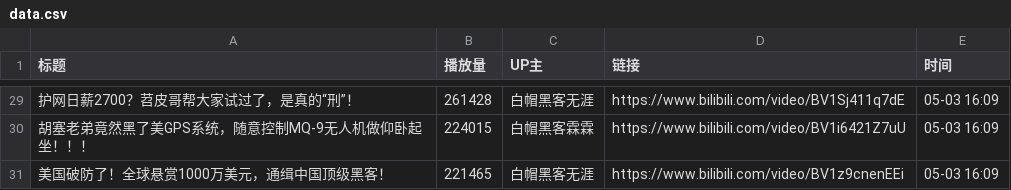
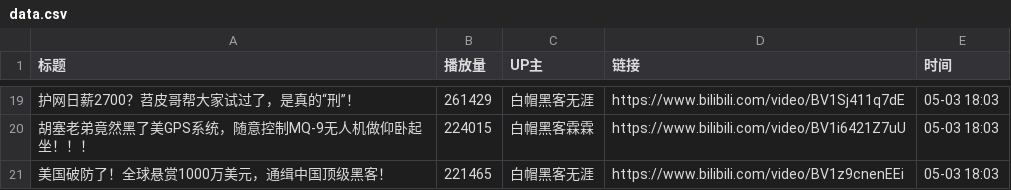
Before and after one commit to Jim119p/Quan-Zhan, a CSV file: data.csv, drawn as a sheet; only a part is shown, gaps mark what is left out; the diff covers the shown part only.

```diff
--- a/data.csv
+++ b/data.csv
@@ -29,3 +19,3 @@
-护网日薪2700？苕皮哥帮大家试过了，是真的“刑”！,261428,白帽黑客无涯,https://www.bilibili.com/video/BV1Sj411q7dE,05-03 16:09
-胡塞老弟竟然黑了美GPS系统，随意控制MQ-9无人机做仰卧起坐！！！,224015,白帽黑客霖霖,https://www.bilibili.com/video/BV1i6421Z7uU,05-03 16:09
-美国破防了！全球悬赏1000万美元，通缉中国顶级黑客！,221465,白帽黑客无涯,https://www.bilibili.com/video/BV1z9cnenEEi,05-03 16:09
+护网日薪2700？苕皮哥帮大家试过了，是真的“刑”！,261429,白帽黑客无涯,https://www.bilibili.com/video/BV1Sj411q7dE,05-03 18:03
+胡塞老弟竟然黑了美GPS系统，随意控制MQ-9无人机做仰卧起坐！！！,224015,白帽黑客霖霖,https://www.bilibili.com/video/BV1i6421Z7uU,05-03 18:03
+美国破防了！全球悬赏1000万美元，通缉中国顶级黑客！,221465,白帽黑客无涯,https://www.bilibili.com/video/BV1z9cnenEEi,05-03 18:03
```
Also changed, not shown: 10 removed rows and 28 edited cells elsewhere in this file, 1 other file.
